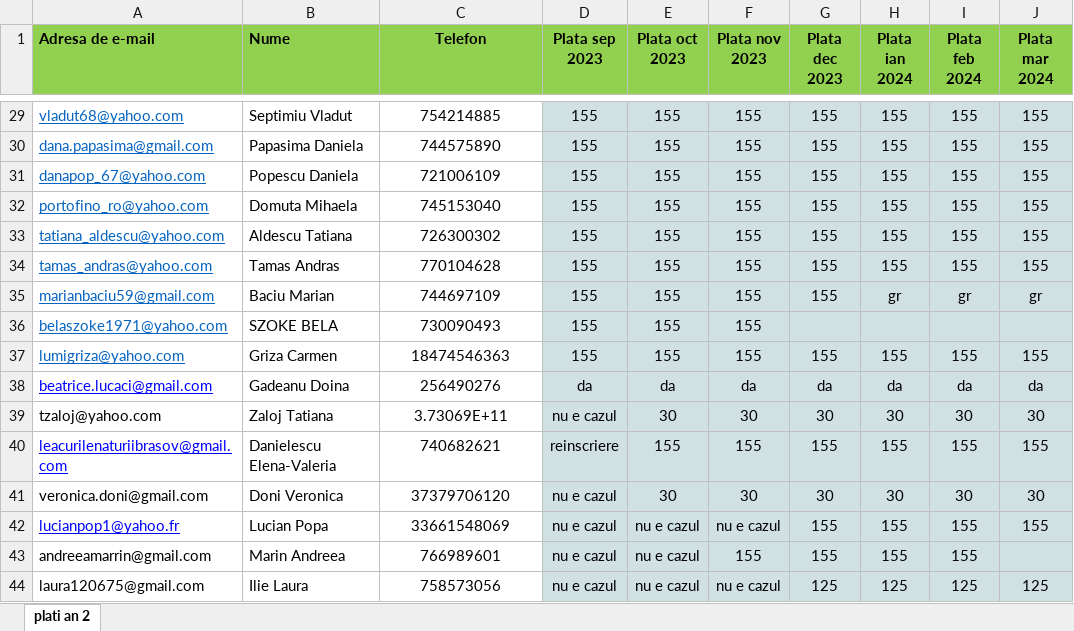
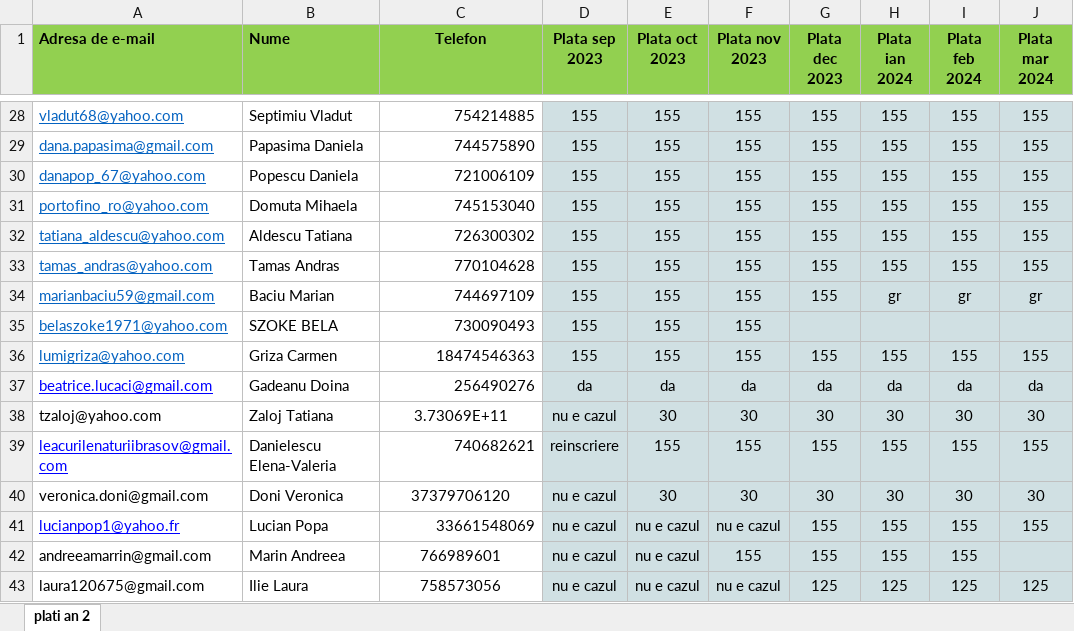
Before and after one commit to andreigamulea/ia, an Excel workbook: app/fisierele/listacanal2.xlsx, sheet plati an 2, drawn as a sheet; only a part is shown, gaps mark what is left out; values as stored, in another font and other column widths than the file's, no borders; addresses are those after the commit; the diff covers the shown part only; the diff names each change by its address in the sheet, - before the commit and + after, or states it on an @@ line.

```diff
--- a/app/fisierele/listacanal2.xlsx (sheet plati an 2)
+++ b/app/fisierele/listacanal2.xlsx (sheet plati an 2)
-C28:C37 alignment: center
+C28:C37 alignment: right
-C39 alignment: center
+C39 alignment: right
-C41 alignment: center
+C41 alignment: right
```
Also changed, not shown: 1 removed row, 2 edited cells and cell formats elsewhere in this sheet.
